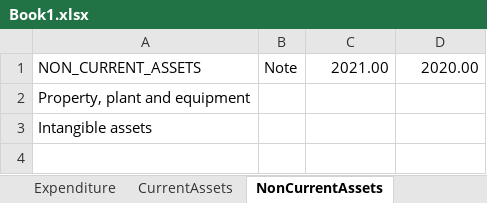
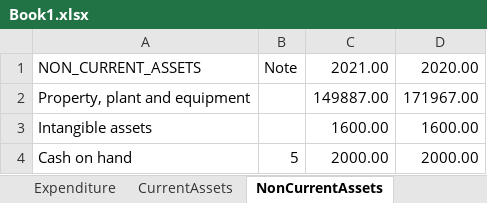
Before and after one commit to repasscloud/FinReportBuilderCLI, an Excel workbook: Book1.xlsx, sheet NonCurrentAssets, drawn as a sheet; values as stored, in another font and other column widths than the file's, no borders; the diff names each change by its address in the sheet, - before the commit and + after, or states it on an @@ line.

```diff
--- a/Book1.xlsx (sheet NonCurrentAssets)
+++ b/Book1.xlsx (sheet NonCurrentAssets)
-C2: (empty)
+C2: 149887.00
-D2: (empty)
+D2: 171967.00
-C3: (empty)
+C3: 1600.00
-D3: (empty)
+D3: 1600.00
+row 4: Cash on hand | 5 | 2000.00 | 2000.00
```
Also changed, not shown: sheet Equity, sheet CurrentAssets, sheet CurrentLiabilities, other sheet tabs, 2 other files.
